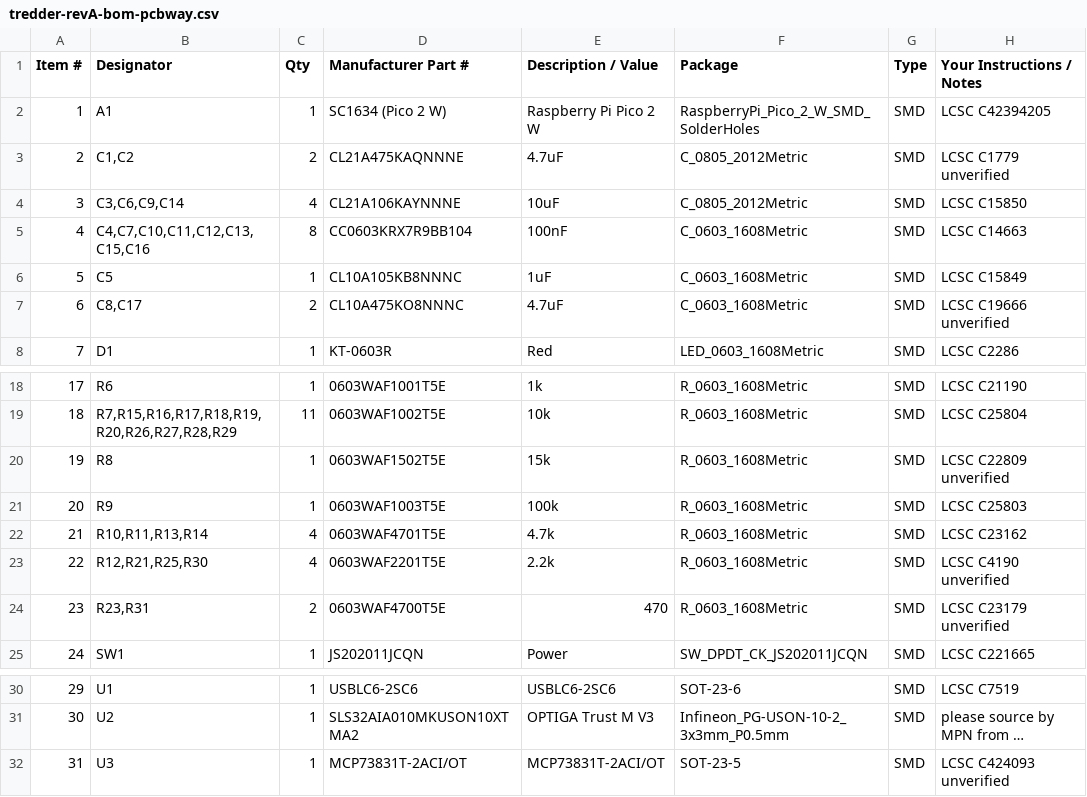
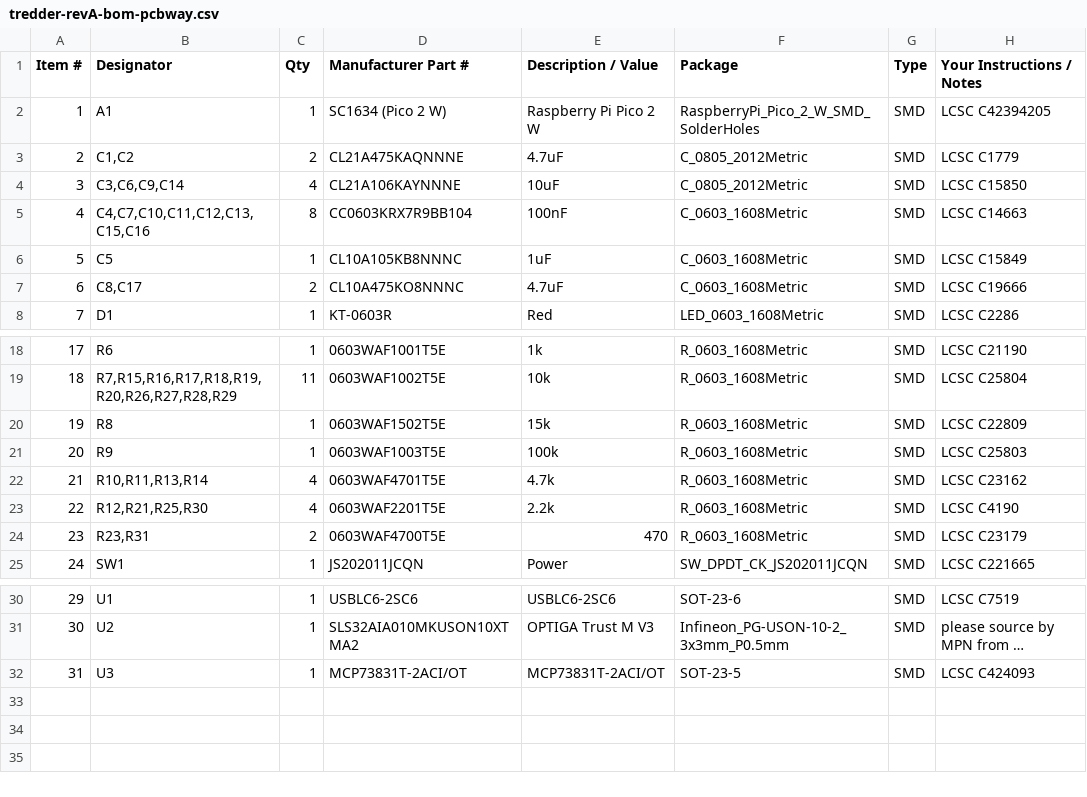
Before and after one commit to simpsonslover/tredder, a CSV file: hardware/fab/tredder-revA-bom-pcbway.csv, drawn as a sheet; only a part is shown, gaps mark what is left out; long unchanged cells end in …; the diff names each change by its address in the sheet, - before the commit and + after, or states it on an @@ line.

```diff
--- a/hardware/fab/tredder-revA-bom-pcbway.csv
+++ b/hardware/fab/tredder-revA-bom-pcbway.csv
-H3 (Your Instructions / Notes): LCSC C1779 unverified
+H3 (Your Instructions / Notes): LCSC C1779
-H7 (Your Instructions / Notes): LCSC C19666 unverified
+H7 (Your Instructions / Notes): LCSC C19666
-H20 (Your Instructions / Notes): LCSC C22809 unverified
+H20 (Your Instructions / Notes): LCSC C22809
-H23 (Your Instructions / Notes): LCSC C4190 unverified
+H23 (Your Instructions / Notes): LCSC C4190
-H24 (Your Instructions / Notes): LCSC C23179 unverified
+H24 (Your Instructions / Notes): LCSC C23179
-H32 (Your Instructions / Notes): LCSC C424093 unverified
+H32 (Your Instructions / Notes): LCSC C424093
```
Also changed, not shown: hardware/bom/wallet_bom_full.csv, 21 other files.
